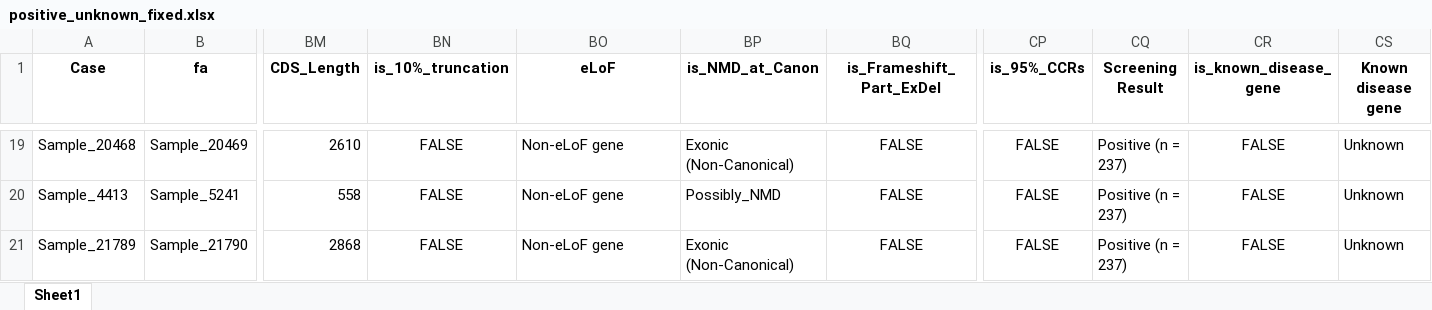
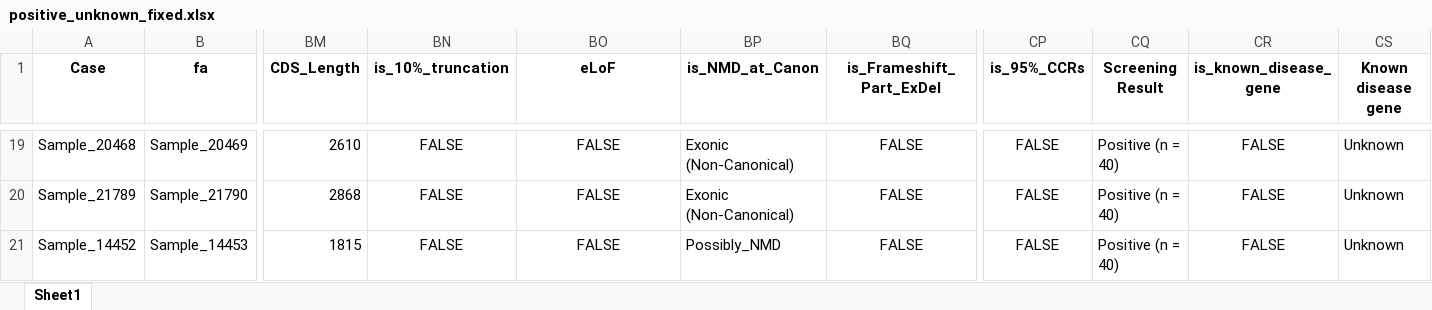
Before and after one commit to ysut/nar, an Excel workbook: ValidationData/TP/additional/excel/positive_unknown_fixed.xlsx, sheet Sheet1, drawn as a sheet; only a part is shown, gaps mark what is left out; values as stored, in another font and other column widths than the file's, no borders; removed rows and columns are numbered as before the commit, all else as after; rows hold the shown columns only; the diff covers the shown part only; the diff names each change by its address in the sheet, - before the commit and + after, or states it on an @@ line.

```diff
--- a/ValidationData/TP/additional/excel/positive_unknown_fixed.xlsx (sheet Sheet1)
+++ b/ValidationData/TP/additional/excel/positive_unknown_fixed.xlsx (sheet Sheet1)
-BO19 (eLoF): Non-eLoF gene
+BO19 (eLoF): FALSE
-BO19 alignment: left
+BO19 alignment: center
-CQ19 (Screening Result): Positive (n = 237)
+CQ19 (Screening Result): Positive (n = 40)
-row 20: Sample_4413 | Sample_5241 | 558 | FALSE | Non-eLoF gene | Possibly_NMD | FALSE | FALSE | Positive (n = 237) | FALSE | Unknown
-BO20 (eLoF): Non-eLoF gene
+BO20 (eLoF): FALSE
-BO20 alignment: left
+BO20 alignment: center
-CQ20 (Screening Result): Positive (n = 237)
+CQ20 (Screening Result): Positive (n = 40)
+row 21: Sample_14452 | Sample_14453 | 1815 | FALSE | FALSE | Possibly_NMD | FALSE | FALSE | Positive (n = 40) | FALSE | Unknown
```
Also changed, not shown: 5 added rows, 5 removed rows, 30 edited cells and cell formats elsewhere in this sheet, ValidationData/TP/additional/excel/positive_known_fixed.xlsx, 6 other files.
